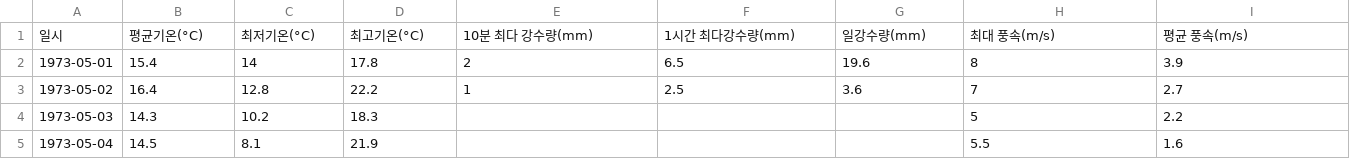
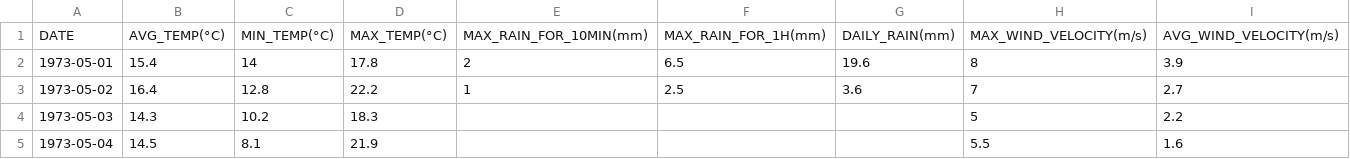
Before and after one commit to luen0205/AiProgramming, a CSV file: Cheonan_rain.csv, drawn as a sheet; only a part is shown; removed rows and columns are numbered as before the commit, all else as after; rows hold the shown columns only; the diff names each change by its address in the sheet, - before the commit and + after, or states it on an @@ line.

Commit message:
Update Cheonan_rain.csv

```diff
--- a/Cheonan_rain.csv
+++ b/Cheonan_rain.csv
-row 1: 일시 | 평균기온(°C) | 최저기온(°C) | 최고기온(°C) | 10분 최다 강수량(mm) | 1시간 최다강수량(mm) | 일강수량(mm) | 최대 풍속(m/s) | 평균 풍속(m/s)
+row 1: DATE | AVG_TEMP(°C) | MIN_TEMP(°C) | MAX_TEMP(°C) | MAX_RAIN_FOR_10MIN(mm) | MAX_RAIN_FOR_1H(mm) | DAILY_RAIN(mm) | MAX_WIND_VELOCITY(m/s) | AVG_WIND_VELOCITY(m/s)
```
